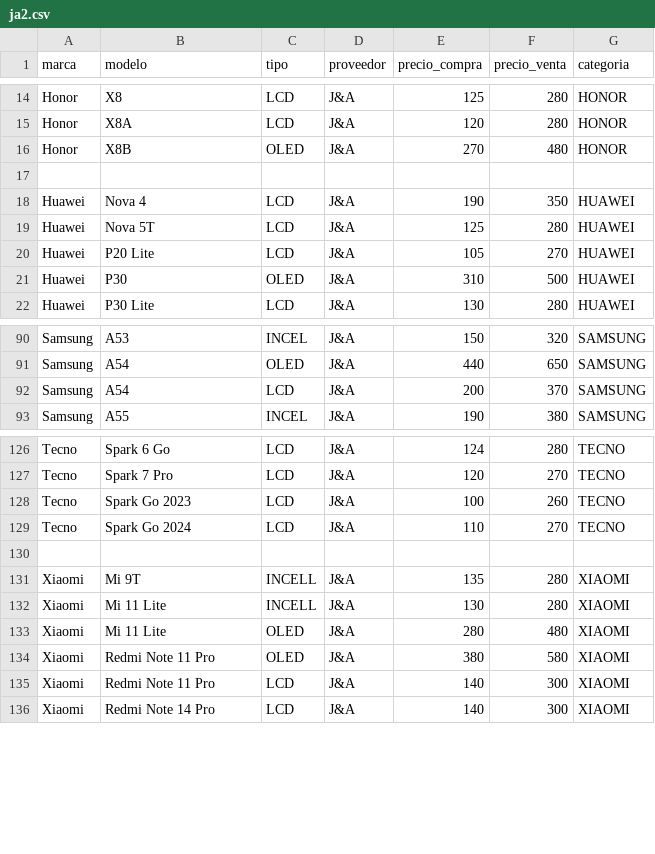
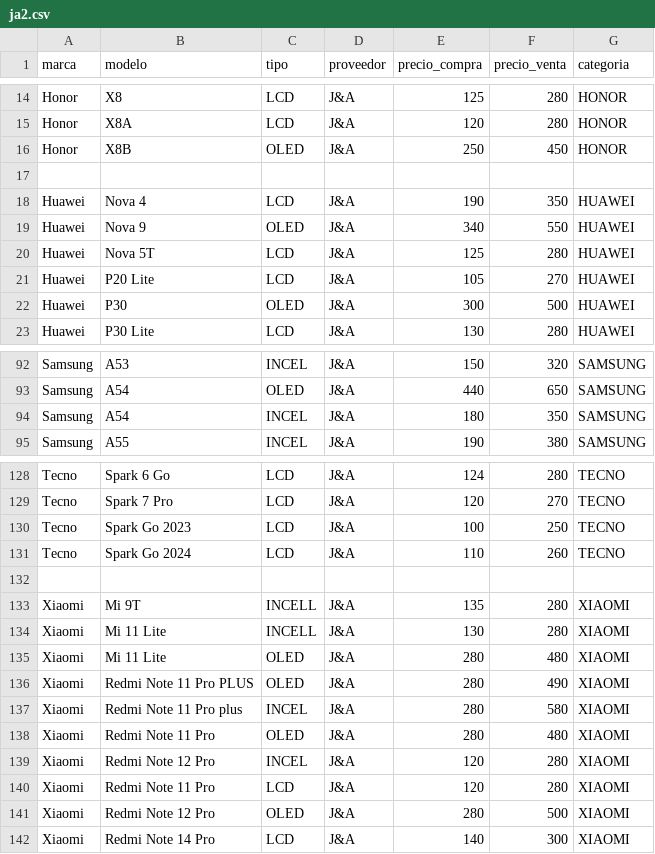
Before and after one commit to SCZ-BO/DrXiaomi, a CSV file: precio/data/ja2.csv, drawn as a sheet; only a part is shown, gaps mark what is left out; the diff covers the shown part only.

Commit message:
Update ja2.csv

```diff
--- a/precio/data/ja2.csv
+++ b/precio/data/ja2.csv
@@ -15,8 +15,9 @@ Honor,X8,LCD,J&A,125,280,HONOR
 Honor,X8A,LCD,J&A,120,280,HONOR
-Honor,X8B,OLED,J&A,270,480,HONOR
+Honor,X8B,OLED,J&A,250,450,HONOR
 
 Huawei,Nova 4,LCD,J&A,190,350,HUAWEI
+Huawei,Nova 9,OLED,J&A,340,550,HUAWEI
 Huawei,Nova 5T,LCD,J&A,125,280,HUAWEI
 Huawei,P20 Lite,LCD,J&A,105,270,HUAWEI
-Huawei,P30,OLED,J&A,310,500,HUAWEI
+Huawei,P30,OLED,J&A,300,500,HUAWEI
 Huawei,P30 Lite,LCD,J&A,130,280,HUAWEI
@@ -91,3 +93,3 @@ Samsung,A53,INCEL,J&A,150,320,SAMSUNG
 Samsung,A54,OLED,J&A,440,650,SAMSUNG
-Samsung,A54,LCD,J&A,200,370,SAMSUNG
+Samsung,A54,INCEL,J&A,180,350,SAMSUNG
 Samsung,A55,INCEL,J&A,190,380,SAMSUNG
@@ -127,4 +129,4 @@ Tecno,Spark 6 Go,LCD,J&A,124,280,TECNO
 Tecno,Spark 7 Pro,LCD,J&A,120,270,TECNO
-Tecno,Spark Go 2023,LCD,J&A,100,260,TECNO
-Tecno,Spark Go 2024,LCD,J&A,110,270,TECNO
+Tecno,Spark Go 2023,LCD,J&A,100,250,TECNO
+Tecno,Spark Go 2024,LCD,J&A,110,260,TECNO
 
@@ -133,4 +135,8 @@ Xiaomi,Mi 11 Lite,INCELL,J&A,130,280,XIAOMI
 Xiaomi,Mi 11 Lite,OLED,J&A,280,480,XIAOMI
-Xiaomi,Redmi Note 11 Pro,OLED,J&A,380,580,XIAOMI
-Xiaomi,Redmi Note 11 Pro,LCD,J&A,140,300,XIAOMI
+Xiaomi,Redmi Note 11 Pro PLUS ,OLED,J&A,280,490,XIAOMI
+Xiaomi,Redmi Note 11 Pro plus ,INCEL,J&A,280,580,XIAOMI
+Xiaomi,Redmi Note 11 Pro,OLED,J&A,280,480,XIAOMI
+Xiaomi,Redmi Note 12 Pro,INCEL,J&A,120,280,XIAOMI
+Xiaomi,Redmi Note 11 Pro,LCD,J&A,120,280,XIAOMI
+Xiaomi,Redmi Note 12 Pro,OLED,J&A,280,500,XIAOMI
 Xiaomi,Redmi Note 14 Pro,LCD,J&A,140,300,XIAOMI
```
Also changed, not shown: 1 added row and 18 edited cells elsewhere in this file.
